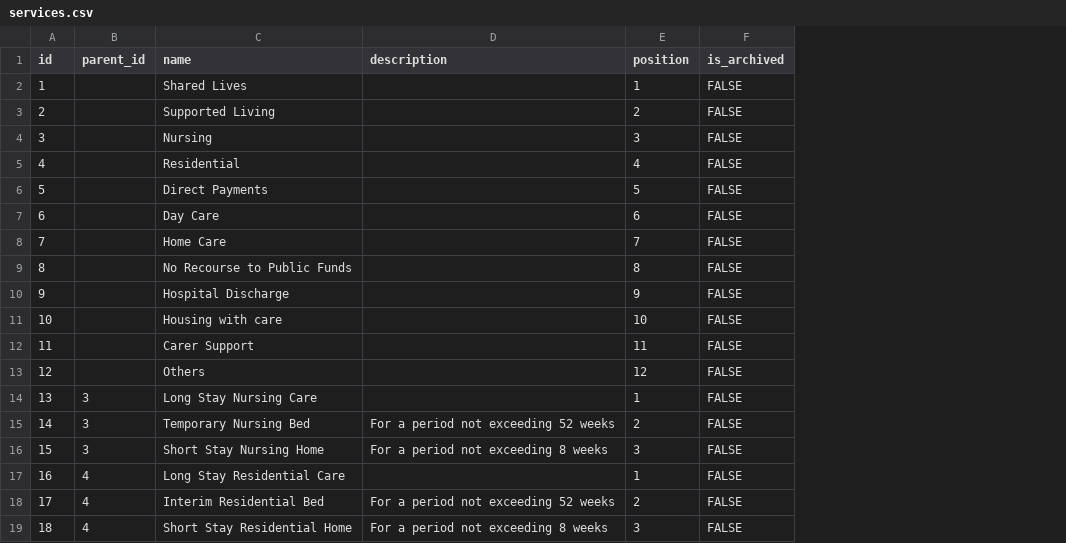
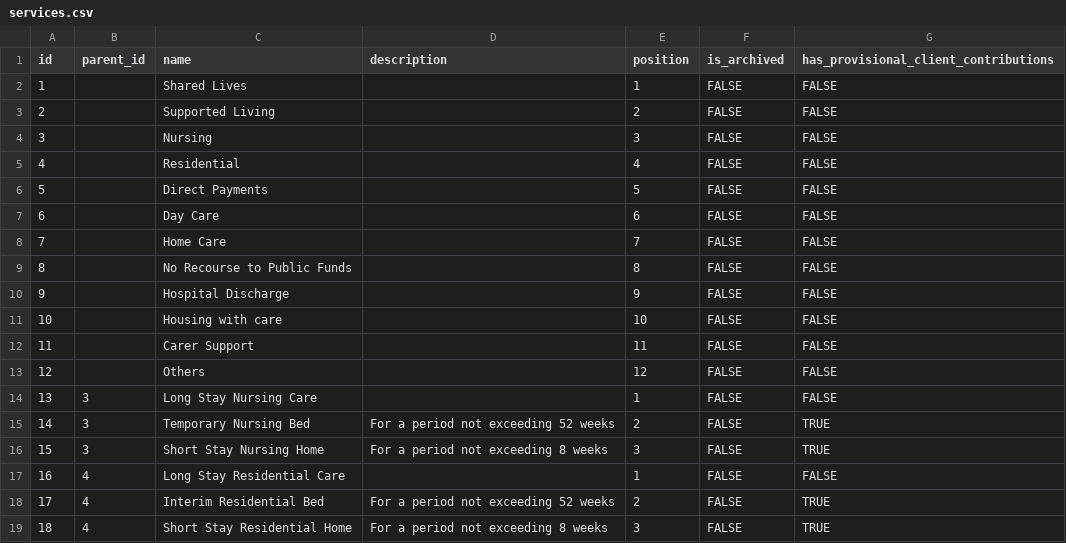
Before and after one commit to LBHackney-IT/lbh-asc-brokerage-api, a CSV file: data/seeds/services.csv, drawn as a sheet; the diff names each change by its address in the sheet, - before the commit and + after, or states it on an @@ line.

Commit message:
Add HasProvisionClientContributions to Service
This controls whether the frontend should show the option to the broker
of add provisional client contributions.

```diff
--- a/data/seeds/services.csv
+++ b/data/seeds/services.csv
+column G, rows 1-19: has_provisional_client_contributions | FALSE | FALSE | FALSE | FALSE | FALSE | FALSE | FALSE | FALSE | FALSE | FALSE | FALSE | FALSE | FALSE | TRUE | TRUE | FALSE | TRUE | TRUE
```
Also changed, not shown: 6 other files.
